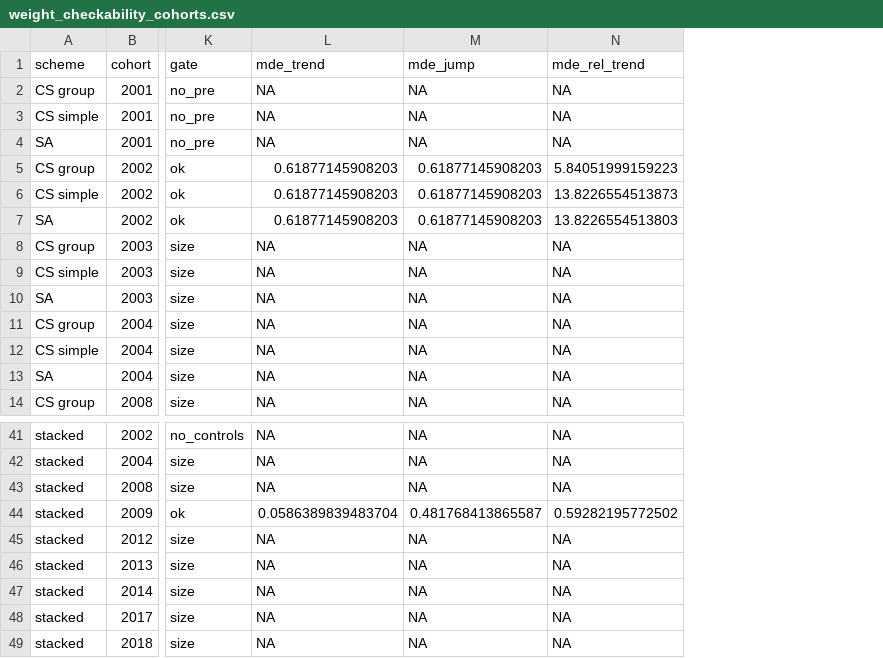
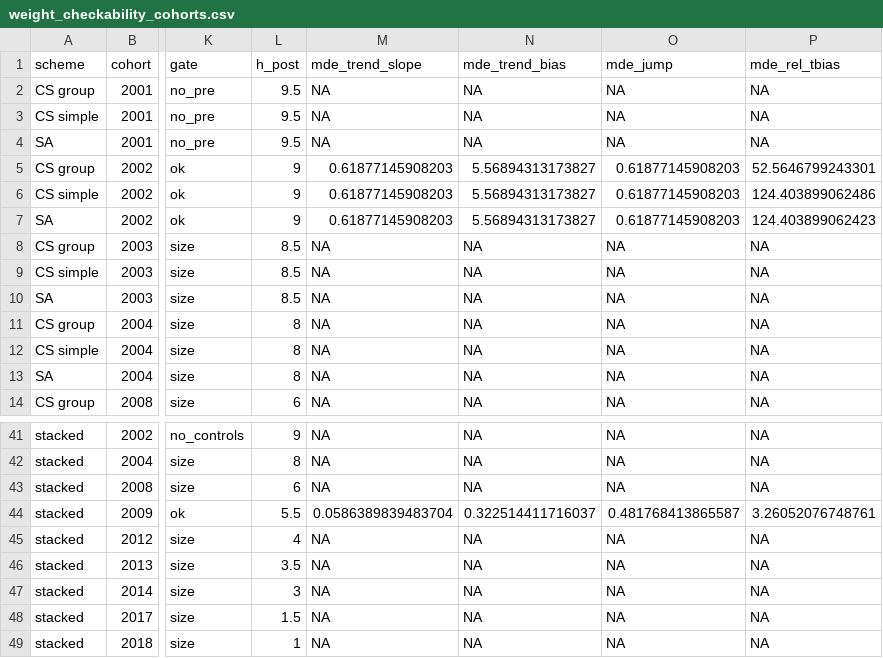
Before and after one commit to Eric-Dobbie/DiDReplication, a CSV file: output/weight_checkability_cohorts.csv, drawn as a sheet; only a part is shown, gaps mark what is left out; addresses are those after the commit; the diff names each change by its address in the sheet, - before the commit and + after, or states it on an @@ line.

```diff
--- a/output/weight_checkability_cohorts.csv
+++ b/output/weight_checkability_cohorts.csv
+column L (h_post), rows 2-14: 9.5 | 9.5 | 9.5 | 9 | 9 | 9 | 8.5 | 8.5 | 8.5 | 8 | 8 | 8 | 6; rows 41-49: 9 | 8 | 6 | 5.5 | 4 | 3.5 | 3 | 1.5 | 1
+column N (mde_trend_bias), rows 2-14: NA | NA | NA | 5.56894313173827 | 5.56894313173827 | 5.56894313173827 | NA | NA | NA | NA | NA | NA | NA; rows 41-49: NA | NA | NA | 0.322514411716037 | NA | NA | NA | NA | NA
-M1: mde_trend
+M1: mde_trend_slope
-P1: mde_rel_trend
+P1: mde_rel_tbias
-P5 (mde_rel_tbias): 5.84051999159223
+P5 (mde_rel_tbias): 52.5646799243301
-P6 (mde_rel_tbias): 13.8226554513873
+P6 (mde_rel_tbias): 124.403899062486
-P7 (mde_rel_tbias): 13.8226554513803
+P7 (mde_rel_tbias): 124.403899062423
-P44 (mde_rel_tbias): 0.59282195772502
+P44 (mde_rel_tbias): 3.26052076748761
```
Also changed, not shown: output/tab_design_checkability.csv, output/tab_weight_checkability.csv, 30 other files.
